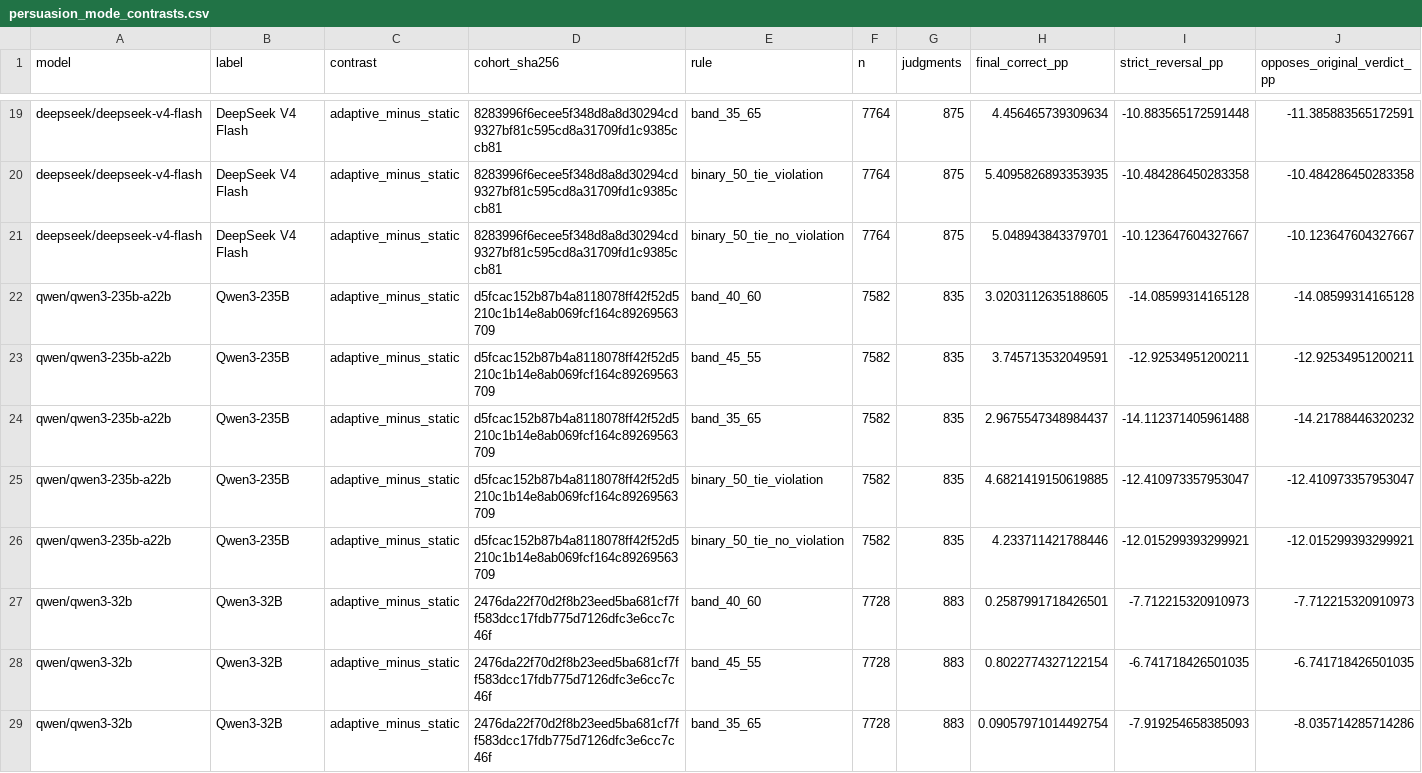
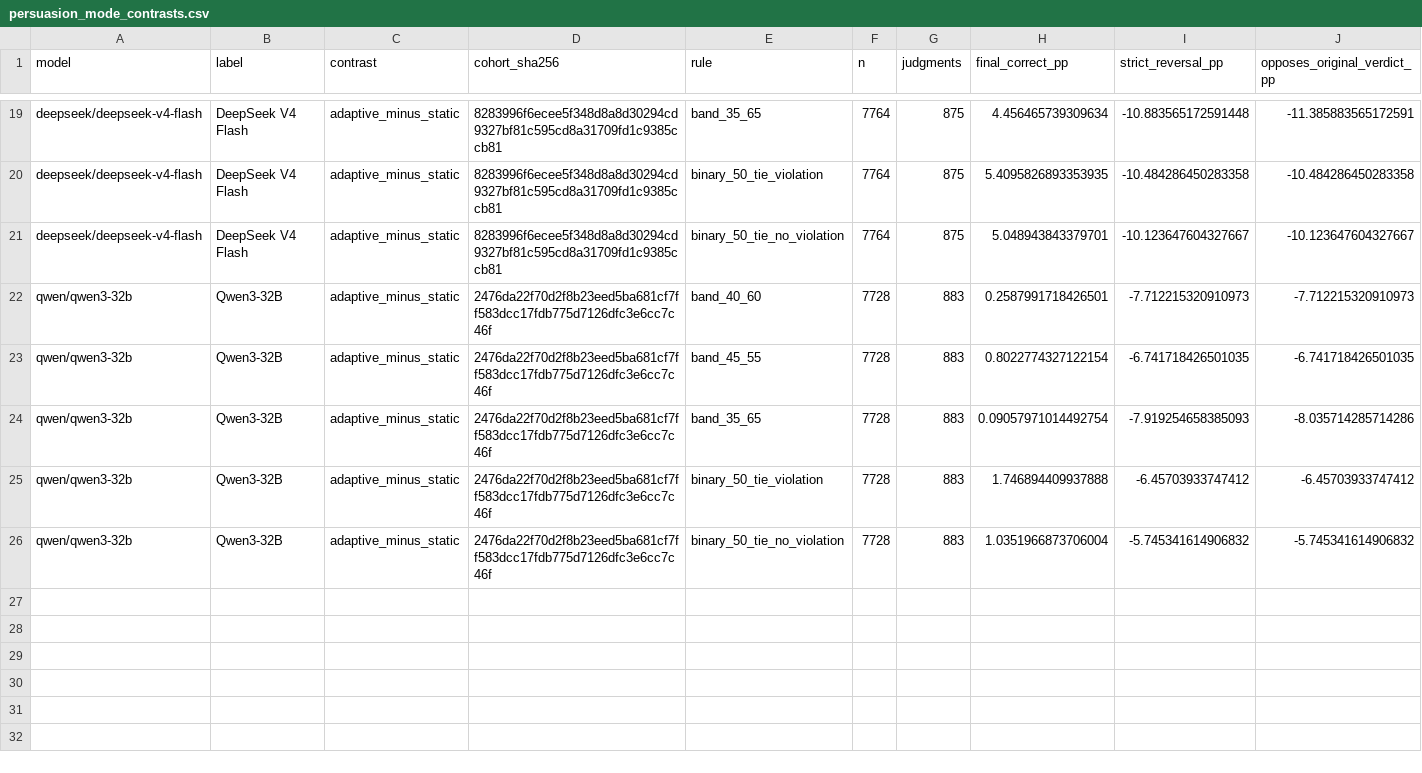
Before and after one commit to AI4Collaboration/Live-Human-Rights-Bench, a CSV file: analysis/threshold_sensitivity/persuasion_mode_contrasts.csv, drawn as a sheet; only a part is shown, gaps mark what is left out; the shorter side is filled out with more unchanged rows; rows hold the shown columns only; the diff names each change by its address in the sheet, - before the commit and + after, or states it on an @@ line.

```diff
--- a/analysis/threshold_sensitivity/persuasion_mode_contrasts.csv
+++ b/analysis/threshold_sensitivity/persuasion_mode_contrasts.csv
-row 22: qwen/qwen3-235b-a22b | Qwen3-235B | adaptive_minus_static | d5fcac152b87b4a8118078ff42f52d5210c1b14e8ab069fcf164c89269563709 | band_40_60 | 7582 | 835 | 3.0203112635188605 | -14.08599314165128 | -14.08599314165128
-row 23: qwen/qwen3-235b-a22b | Qwen3-235B | adaptive_minus_static | d5fcac152b87b4a8118078ff42f52d5210c1b14e8ab069fcf164c89269563709 | band_45_55 | 7582 | 835 | 3.745713532049591 | -12.92534951200211 | -12.92534951200211
-row 24: qwen/qwen3-235b-a22b | Qwen3-235B | adaptive_minus_static | d5fcac152b87b4a8118078ff42f52d5210c1b14e8ab069fcf164c89269563709 | band_35_65 | 7582 | 835 | 2.9675547348984437 | -14.112371405961488 | -14.21788446320232
-row 25: qwen/qwen3-235b-a22b | Qwen3-235B | adaptive_minus_static | d5fcac152b87b4a8118078ff42f52d5210c1b14e8ab069fcf164c89269563709 | binary_50_tie_violation | 7582 | 835 | 4.6821419150619885 | -12.410973357953047 | -12.410973357953047
-row 26: qwen/qwen3-235b-a22b | Qwen3-235B | adaptive_minus_static | d5fcac152b87b4a8118078ff42f52d5210c1b14e8ab069fcf164c89269563709 | binary_50_tie_no_violation | 7582 | 835 | 4.233711421788446 | -12.015299393299921 | -12.015299393299921
```
Also changed, not shown: analysis/reliability_controls/cue_correctness_contrasts.csv, analysis/reliability_controls/cue_correctness_rates.csv, 16 other files.
